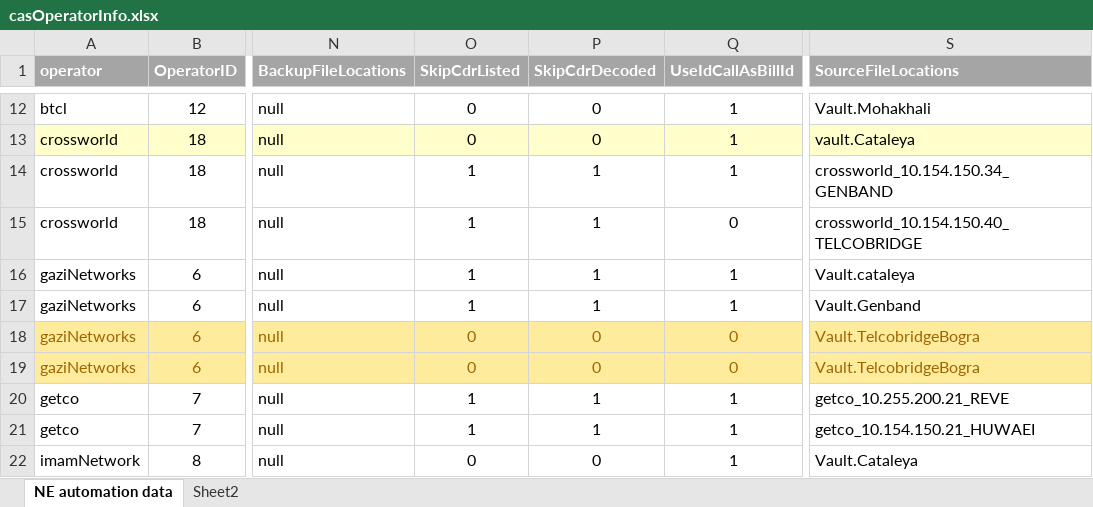
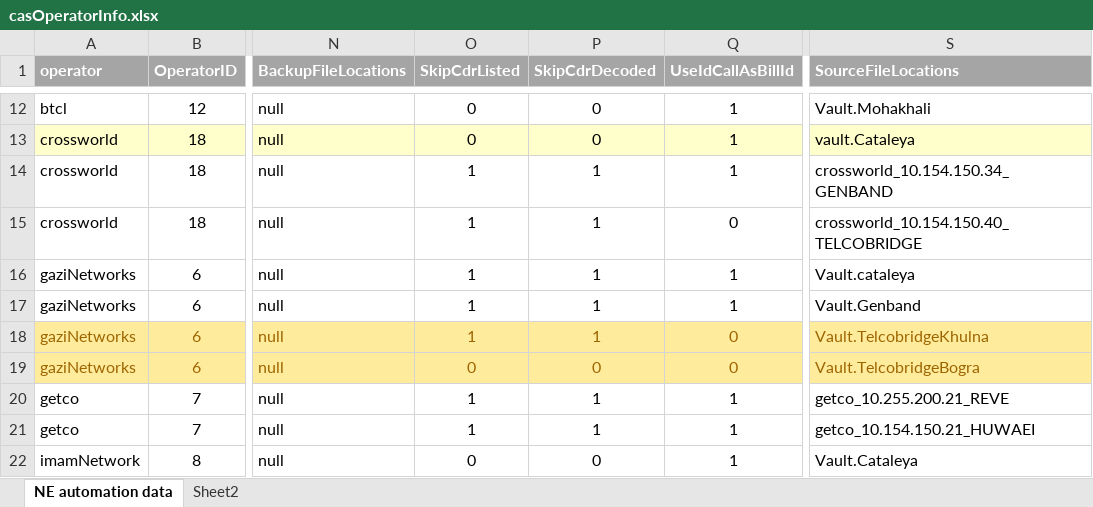
Before and after one commit to pialmmh/telcobright-billing, an Excel workbook: TelcobrightVS13/Projects/UtilInstallConfig/config/allDeployment/cas/_helper/casOperatorInfo.xlsx, sheet NE automation data, drawn as a sheet; only a part is shown, gaps mark what is left out; values as stored, in another font and other column widths than the file's, no borders; the diff names each change by its address in the sheet, - before the commit and + after, or states it on an @@ line.

```diff
--- a/TelcobrightVS13/Projects/UtilInstallConfig/config/allDeployment/cas/_helper/casOperatorInfo.xlsx (sheet NE automation data)
+++ b/TelcobrightVS13/Projects/UtilInstallConfig/config/allDeployment/cas/_helper/casOperatorInfo.xlsx (sheet NE automation data)
-O18 (SkipCdrListed): 0
+O18 (SkipCdrListed): 1
-P18 (SkipCdrDecoded): 0
+P18 (SkipCdrDecoded): 1
-S18 (SourceFileLocations): Vault.TelcobridgeBogra
+S18 (SourceFileLocations): Vault.TelcobridgeKhulna
```
Also changed, not shown: 18 other files.
